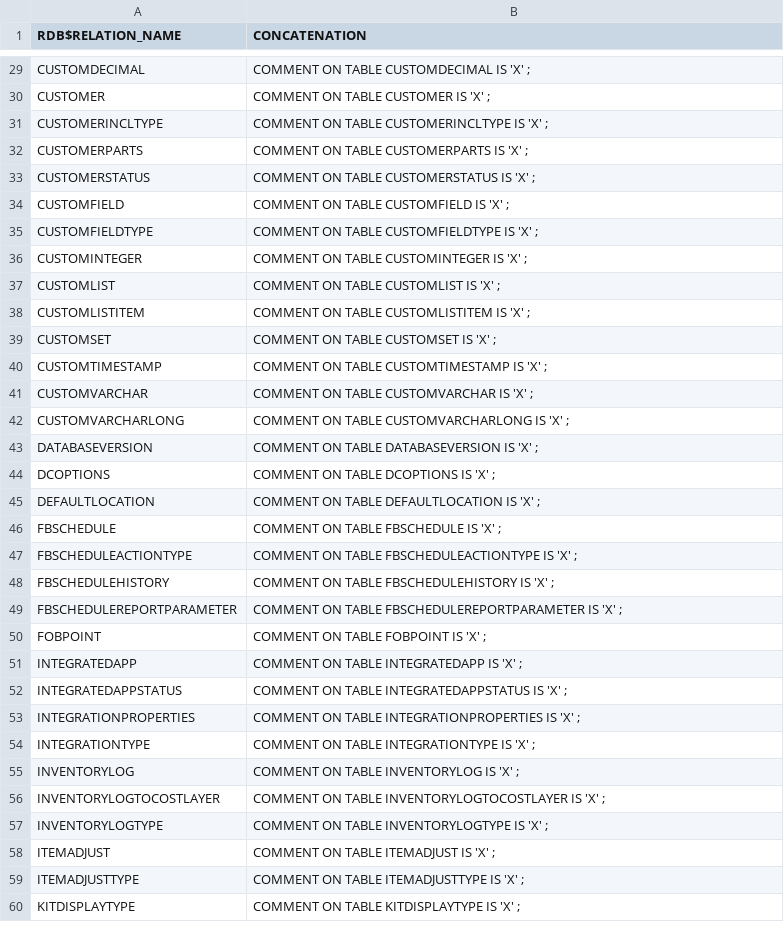
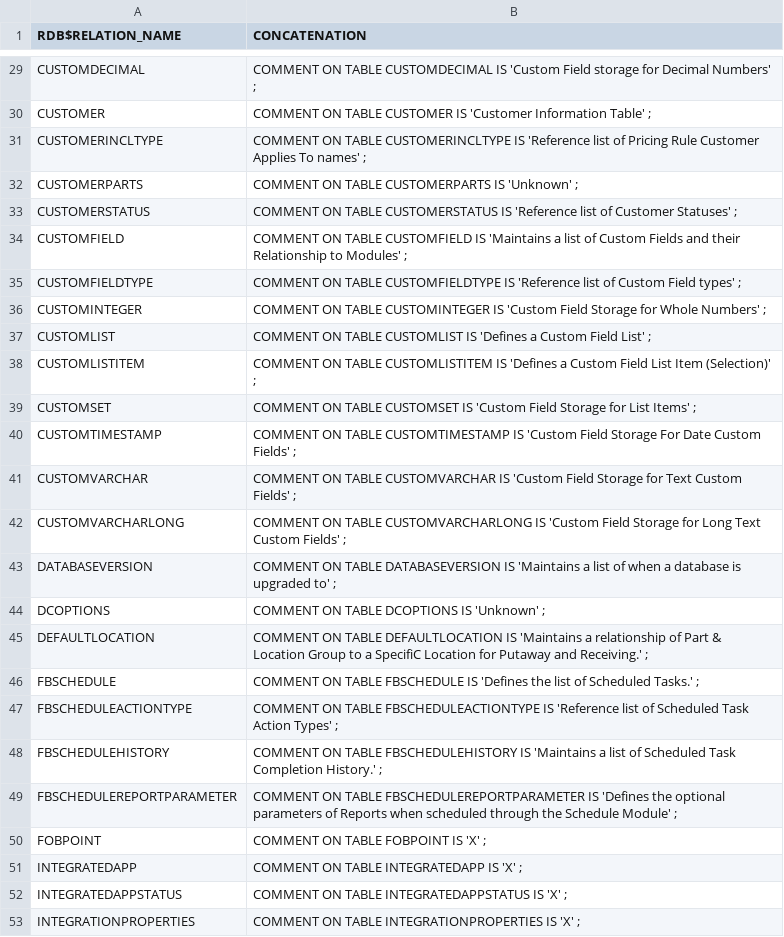
Before and after one commit to ilopez/FishbowlDataDictionary, a CSV file: sql/table_comment.csv, drawn as a sheet; only a part is shown, gaps mark what is left out; the shorter side is filled out with more unchanged rows; the diff covers the shown part only.

Commit message:
Started defining table descriptions.

```diff
--- a/sql/table_comment.csv
+++ b/sql/table_comment.csv
@@ -29,22 +29,22 @@
-"CUSTOMDECIMAL                  ","COMMENT ON TABLE CUSTOMDECIMAL IS 'X' ; "
-"CUSTOMER                       ","COMMENT ON TABLE CUSTOMER IS 'X' ; "
-"CUSTOMERINCLTYPE               ","COMMENT ON TABLE CUSTOMERINCLTYPE IS 'X' ; "
-"CUSTOMERPARTS                  ","COMMENT ON TABLE CUSTOMERPARTS IS 'X' ; "
-"CUSTOMERSTATUS                 ","COMMENT ON TABLE CUSTOMERSTATUS IS 'X' ; "
-"CUSTOMFIELD                    ","COMMENT ON TABLE CUSTOMFIELD IS 'X' ; "
-"CUSTOMFIELDTYPE                ","COMMENT ON TABLE CUSTOMFIELDTYPE IS 'X' ; "
-"CUSTOMINTEGER                  ","COMMENT ON TABLE CUSTOMINTEGER IS 'X' ; "
-"CUSTOMLIST                     ","COMMENT ON TABLE CUSTOMLIST IS 'X' ; "
-"CUSTOMLISTITEM                 ","COMMENT ON TABLE CUSTOMLISTITEM IS 'X' ; "
-"CUSTOMSET                      ","COMMENT ON TABLE CUSTOMSET IS 'X' ; "
-"CUSTOMTIMESTAMP                ","COMMENT ON TABLE CUSTOMTIMESTAMP IS 'X' ; "
-"CUSTOMVARCHAR                  ","COMMENT ON TABLE CUSTOMVARCHAR IS 'X' ; "
-"CUSTOMVARCHARLONG              ","COMMENT ON TABLE CUSTOMVARCHARLONG IS 'X' ; "
-"DATABASEVERSION                ","COMMENT ON TABLE DATABASEVERSION IS 'X' ; "
-"DCOPTIONS                      ","COMMENT ON TABLE DCOPTIONS IS 'X' ; "
-"DEFAULTLOCATION                ","COMMENT ON TABLE DEFAULTLOCATION IS 'X' ; "
-"FBSCHEDULE                     ","COMMENT ON TABLE FBSCHEDULE IS 'X' ; "
-"FBSCHEDULEACTIONTYPE           ","COMMENT ON TABLE FBSCHEDULEACTIONTYPE IS 'X' ; "
-"FBSCHEDULEHISTORY              ","COMMENT ON TABLE FBSCHEDULEHISTORY IS 'X' ; "
-"FBSCHEDULEREPORTPARAMETER      ","COMMENT ON TABLE FBSCHEDULEREPORTPARAMETER IS 'X' ; "
+"CUSTOMDECIMAL                  ","COMMENT ON TABLE CUSTOMDECIMAL IS 'Custom Field storage for Decimal Numbers' ; "
+"CUSTOMER                       ","COMMENT ON TABLE CUSTOMER IS 'Customer Information Table' ; "
+"CUSTOMERINCLTYPE               ","COMMENT ON TABLE CUSTOMERINCLTYPE IS 'Reference list of Pricing Rule Customer Applies To names' ; "
+"CUSTOMERPARTS                  ","COMMENT ON TABLE CUSTOMERPARTS IS 'Unknown' ; "
+"CUSTOMERSTATUS                 ","COMMENT ON TABLE CUSTOMERSTATUS IS 'Reference list of Customer Statuses' ; "
+"CUSTOMFIELD                    ","COMMENT ON TABLE CUSTOMFIELD IS 'Maintains a list of Custom Fields and their Relationship to Modules' ; "
+"CUSTOMFIELDTYPE                ","COMMENT ON TABLE CUSTOMFIELDTYPE IS 'Reference list of Custom Field types' ; "
+"CUSTOMINTEGER                  ","COMMENT ON TABLE CUSTOMINTEGER IS 'Custom Field Storage for Whole Numbers' ; "
+"CUSTOMLIST                     ","COMMENT ON TABLE CUSTOMLIST IS 'Defines a Custom Field List' ; "
+"CUSTOMLISTITEM                 ","COMMENT ON TABLE CUSTOMLISTITEM IS 'Defines a Custom Field List Item (Selection)' ; "
+"CUSTOMSET                      ","COMMENT ON TABLE CUSTOMSET IS 'Custom Field Storage for List Items' ; "
+"CUSTOMTIMESTAMP                ","COMMENT ON TABLE CUSTOMTIMESTAMP IS 'Custom Field Storage For Date Custom Fields' ; "
+"CUSTOMVARCHAR                  ","COMMENT ON TABLE CUSTOMVARCHAR IS 'Custom Field Storage for Text Custom Fields' ; "
+"CUSTOMVARCHARLONG              ","COMMENT ON TABLE CUSTOMVARCHARLONG IS 'Custom Field Storage for Long Text Custom Fields' ; "
+"DATABASEVERSION                ","COMMENT ON TABLE DATABASEVERSION IS 'Maintains a list of when a database is upgraded to' ; "
+"DCOPTIONS                      ","COMMENT ON TABLE DCOPTIONS IS 'Unknown' ; "
+"DEFAULTLOCATION                ","COMMENT ON TABLE DEFAULTLOCATION IS 'Maintains a relationship of Part & Location Group to a SpecifiC Location for Putaway and Receiving.' ; "
+"FBSCHEDULE                     ","COMMENT ON TABLE FBSCHEDULE IS 'Defines the list of Scheduled Tasks.' ; "
+"FBSCHEDULEACTIONTYPE           ","COMMENT ON TABLE FBSCHEDULEACTIONTYPE IS 'Reference list of Scheduled Task Action Types' ; "
+"FBSCHEDULEHISTORY              ","COMMENT ON TABLE FBSCHEDULEHISTORY IS 'Maintains a list of Scheduled Task Completion History.' ; "
+"FBSCHEDULEREPORTPARAMETER      ","COMMENT ON TABLE FBSCHEDULEREPORTPARAMETER IS 'Defines the optional parameters of Reports when scheduled through the Schedule Module' ; "
 "FOBPOINT                       ","COMMENT ON TABLE FOBPOINT IS 'X' ; "
```
Also changed, not shown: 27 edited cells elsewhere in this file.
